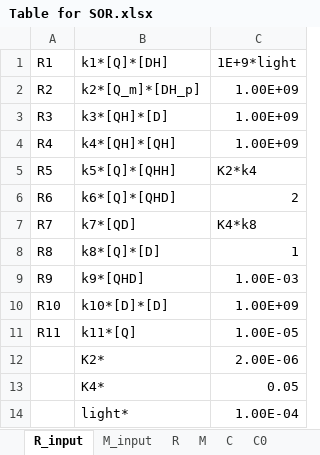
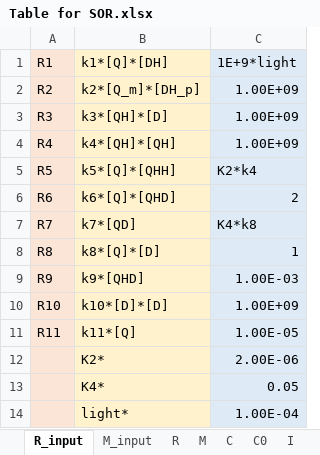
Before and after one commit to EnglishBeach/COMSOL_polymers, an Excel workbook: Comsol/Task/Table for SOR.xlsx, sheet R_input, drawn as a sheet; values as stored, in another font and other column widths than the file's, no borders; the diff names each change by its address in the sheet, - before the commit and + after, or states it on an @@ line.

```diff
--- a/Comsol/Task/Table for SOR.xlsx (sheet R_input)
+++ b/Comsol/Task/Table for SOR.xlsx (sheet R_input)
+sheet tab: I
-A1:A14 fill: none
+A1:A14 fill: #FBE5D6
-B1:B14 fill: none
+B1:B14 fill: #FFF2CC
-C1:C14 fill: none
+C1:C14 fill: #DEEBF7
```
Also changed, not shown: sheet C0, sheet C, sheet M_input, sheet R_convert, sheet M, other sheet tabs, formulas that keep their value, 2 other files.
